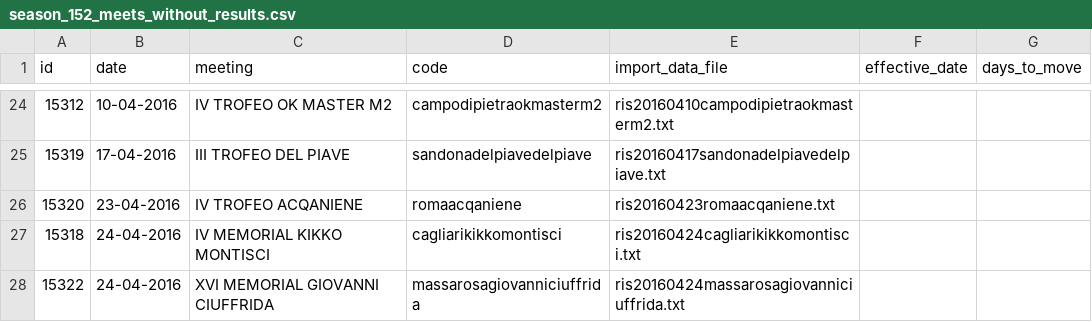
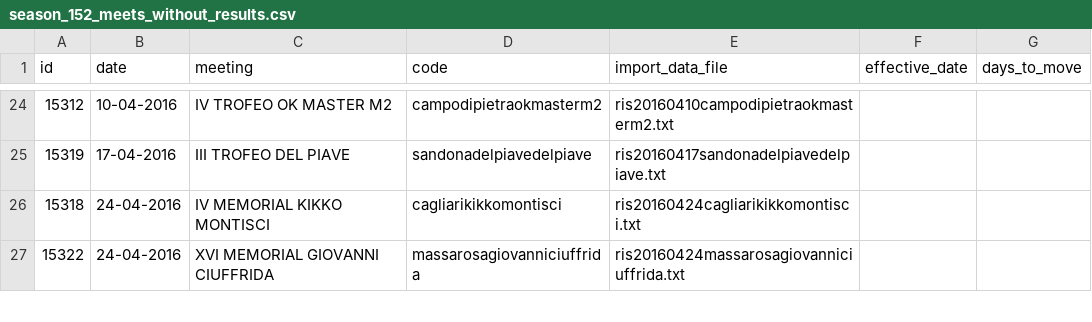
Before and after one commit to steveoro/goggles, a CSV file: log/season_152_meets_without_results.csv, drawn as a sheet; only a part is shown, gaps mark what is left out; the diff names each change by its address in the sheet, - before the commit and + after, or states it on an @@ line.

Commit message:
Last meeting of past week end import

```diff
--- a/log/season_152_meets_without_results.csv
+++ b/log/season_152_meets_without_results.csv
-row 26: 15320 | 23-04-2016 | IV TROFEO ACQANIENE | romaacqaniene | ris20160423romaacqaniene.txt
```
Also changed, not shown: 5 other files.
